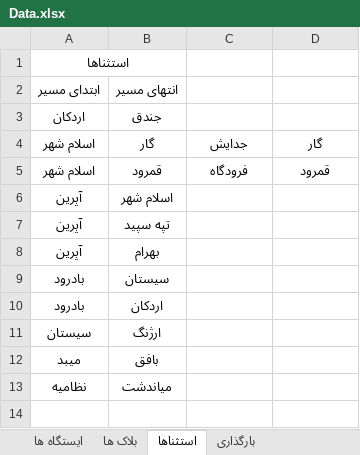
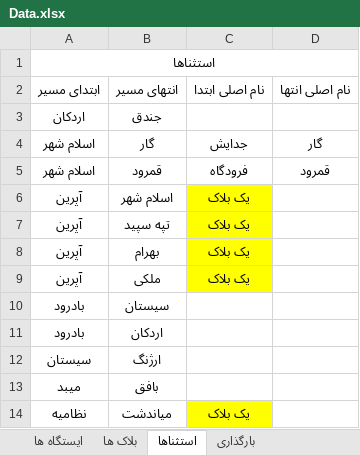
Before and after one commit to mehdimonemi/GB, an Excel workbook: Data.xlsx, sheet استثناها, drawn as a sheet; values as stored, in another font and other column widths than the file's, no borders; removed rows and columns are numbered as before the commit, all else as after; the diff names each change by its address in the sheet, - before the commit and + after, or states it on an @@ line.

```diff
--- a/Data.xlsx (sheet استثناها)
+++ b/Data.xlsx (sheet استثناها)
-A1:B1 merged
+A1:D1 merged
-C2: (empty)
+C2: نام اصلی ابتدا
-D2: (empty)
+D2: نام اصلی انتها
-C6:C8: (empty)
+C6:C8: یک بلاک
-C6:C8 fill: none
+C6:C8 fill: #FFFF00
+row 9: آپرین | ملکی | یک بلاک
-C14: (empty)
+C14: یک بلاک
-C14 fill: none
+C14 fill: #FFFF00
```
Also changed, not shown: sheet بلاک ها, 6 other files.
